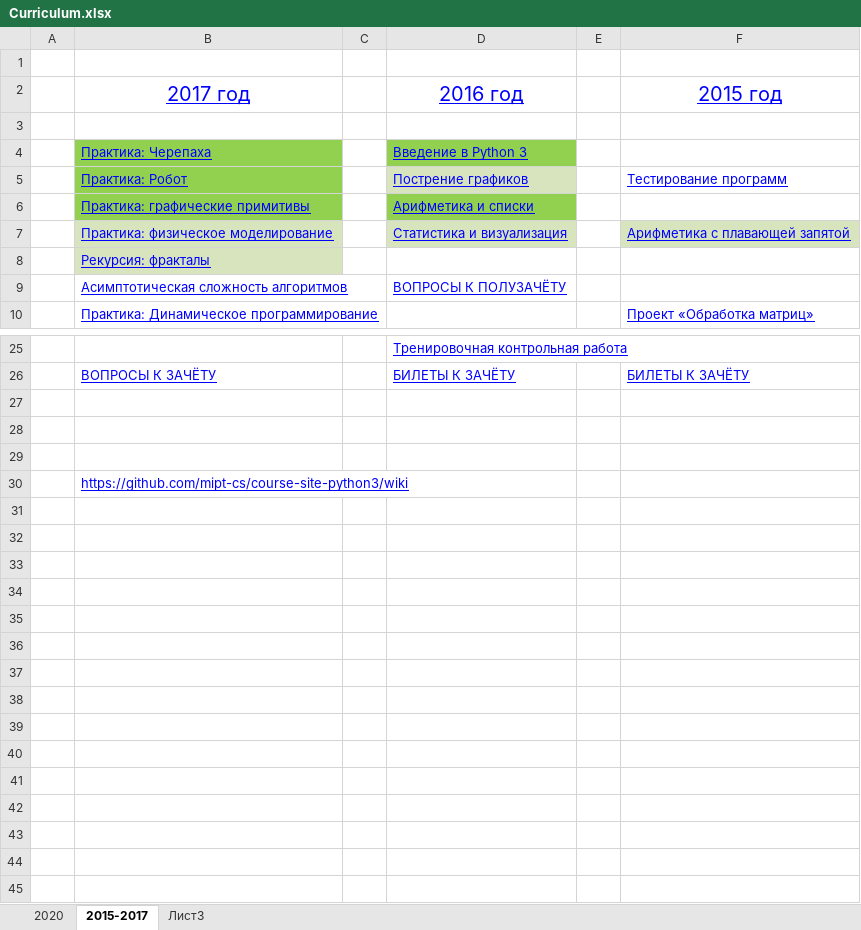
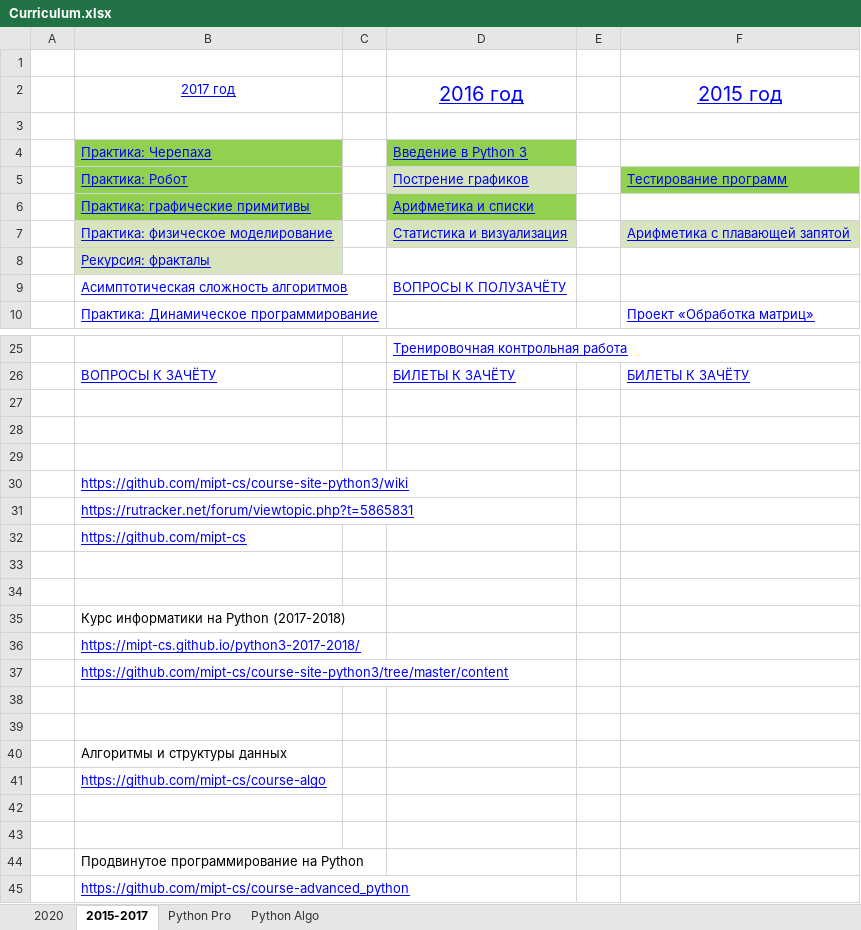
Before and after one commit to paalso/mipt_python_course, an Excel workbook: Curriculum.xlsx, sheet 2015-2017, drawn as a sheet; only a part is shown, gaps mark what is left out; values as stored, in another font and other column widths than the file's, no borders; the diff names each change by its address in the sheet, - before the commit and + after, or states it on an @@ line.

```diff
--- a/Curriculum.xlsx (sheet 2015-2017)
+++ b/Curriculum.xlsx (sheet 2015-2017)
-sheet tab: Лист3
+sheet tab: Python Pro
+sheet tab: Python Algo
@@ B2 text size: smaller @@
-F5 fill: none
+F5 fill: #92D050
+row 31:  | https://rutracker.net/forum/viewtopic.php?t=5865831
+row 32:  | https://github.com/mipt-cs
+row 33: (empty)
+row 34: (empty)
+row 35:  | Курс информатики на Python (2017-2018)
+row 36:  | https://mipt-cs.github.io/python3-2017-2018/
+row 37:  | https://github.com/mipt-cs/course-site-python3/tree/master/content
+row 38: (empty)
+row 39: (empty)
+row 40:  | Алгоритмы и структуры данных
+row 41:  | https://github.com/mipt-cs/course-algo
+row 42: (empty)
+row 43: (empty)
+row 44:  | Продвинутое программирование на Python
+row 45:  | https://github.com/mipt-cs/course-advanced_python
```
Also changed, not shown: sheet Python Pro, 4 other files.
